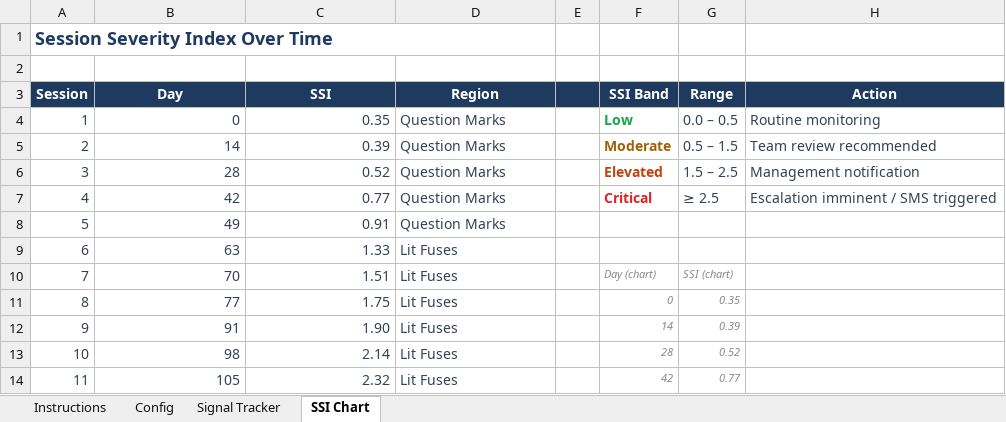
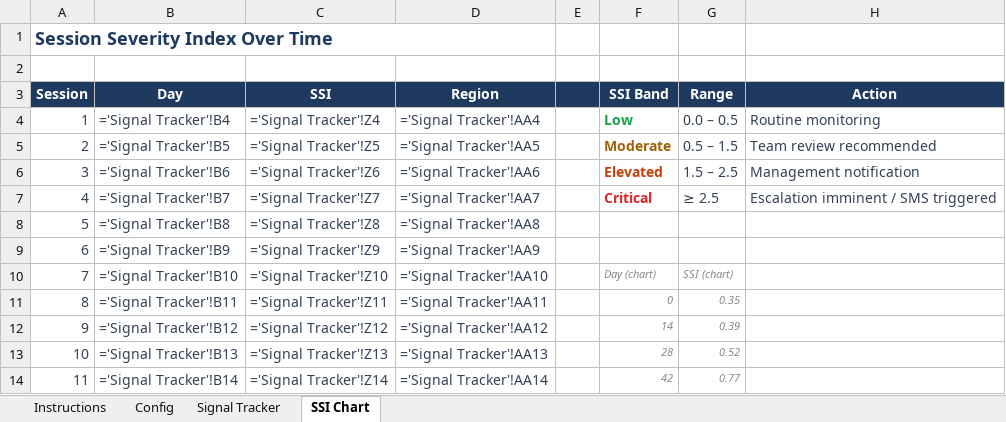
Before and after one commit to axxem-ai/wscm-lite, an Excel workbook: WSCM_Lite_Simulator_v0.1.xlsx, sheet SSI Chart, drawn as a sheet; only a part is shown; values as stored, in another font and other column widths than the file's, no borders; formulas without a stored value are shown as written; charts and pictures not drawn; removed rows and columns are numbered as before the commit, all else as after; the diff covers the shown part only; the diff names each change by its address in the sheet, - before the commit and + after, or states it on an @@ line.

```diff
--- a/WSCM_Lite_Simulator_v0.1.xlsx (sheet SSI Chart)
+++ b/WSCM_Lite_Simulator_v0.1.xlsx (sheet SSI Chart)
-B4 (Day): 0
+B4 (Day): ='Signal Tracker'!B4
-C4 (SSI): 0.35
+C4 (SSI): ='Signal Tracker'!Z4
-D4 (Region): Question Marks
+D4 (Region): ='Signal Tracker'!AA4
-B5 (Day): 14
+B5 (Day): ='Signal Tracker'!B5
-C5 (SSI): 0.39
+C5 (SSI): ='Signal Tracker'!Z5
-D5 (Region): Question Marks
+D5 (Region): ='Signal Tracker'!AA5
-B6 (Day): 28
+B6 (Day): ='Signal Tracker'!B6
-C6 (SSI): 0.52
+C6 (SSI): ='Signal Tracker'!Z6
-D6 (Region): Question Marks
+D6 (Region): ='Signal Tracker'!AA6
-B7 (Day): 42
+B7 (Day): ='Signal Tracker'!B7
-C7 (SSI): 0.77
+C7 (SSI): ='Signal Tracker'!Z7
-D7 (Region): Question Marks
+D7 (Region): ='Signal Tracker'!AA7
-row 8: 5 | 49 | 0.91 | Question Marks
-row 9: 6 | 63 | 1.33 | Lit Fuses
+row 8: 5 | ='Signal Tracker'!B8 | ='Signal Tracker'!Z8 | ='Signal Tracker'!AA8
+row 9: 6 | ='Signal Tracker'!B9 | ='Signal Tracker'!Z9 | ='Signal Tracker'!AA9
-B10 (Day): 70
+B10 (Day): ='Signal Tracker'!B10
-C10 (SSI): 1.51
+C10 (SSI): ='Signal Tracker'!Z10
-D10 (Region): Lit Fuses
+D10 (Region): ='Signal Tracker'!AA10
-B11 (Day): 77
+B11 (Day): ='Signal Tracker'!B11
-C11 (SSI): 1.75
+C11 (SSI): ='Signal Tracker'!Z11
-D11 (Region): Lit Fuses
+D11 (Region): ='Signal Tracker'!AA11
-B12 (Day): 91
+B12 (Day): ='Signal Tracker'!B12
-C12 (SSI): 1.90
+C12 (SSI): ='Signal Tracker'!Z12
-D12 (Region): Lit Fuses
+D12 (Region): ='Signal Tracker'!AA12
-B13 (Day): 98
+B13 (Day): ='Signal Tracker'!B13
-C13 (SSI): 2.14
+C13 (SSI): ='Signal Tracker'!Z13
-D13 (Region): Lit Fuses
+D13 (Region): ='Signal Tracker'!AA13
-B14 (Day): 105
+B14 (Day): ='Signal Tracker'!B14
-C14 (SSI): 2.32
+C14 (SSI): ='Signal Tracker'!Z14
-D14 (Region): Lit Fuses
+D14 (Region): ='Signal Tracker'!AA14
```
Also changed, not shown: 57 edited cells elsewhere in this sheet, sheet Signal Tracker, sheet Config, charts or pictures.
